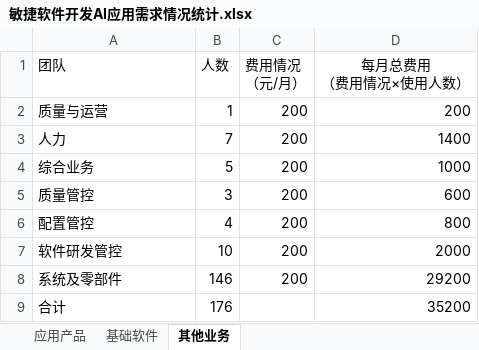
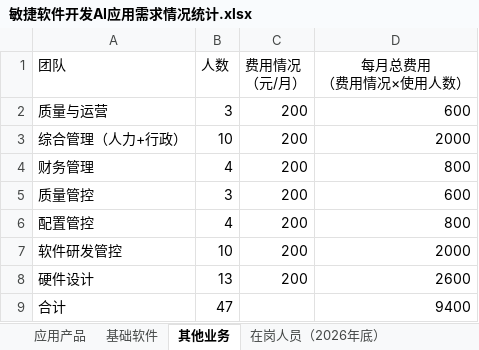
Before and after one commit to astra-flow/astra-poc, an Excel workbook: issues/728-token-budget-estimation/data/敏捷软件开发AI应用需求情况统计.xlsx, sheet 其他业务, drawn as a sheet; values as stored, in another font and other column widths than the file's, no borders; removed rows and columns are numbered as before the commit, all else as after; the diff names each change by its address in the sheet, - before the commit and + after, or states it on an @@ line.

```diff
--- a/issues/728-token-budget-estimation/data/敏捷软件开发AI应用需求情况统计.xlsx (sheet 其他业务)
+++ b/issues/728-token-budget-estimation/data/敏捷软件开发AI应用需求情况统计.xlsx (sheet 其他业务)
+sheet tab: 在岗人员（2026年底）
-B2 (人数): 1
+B2 (人数): 3
-D2 (每月总费用 （费用情况×使用人数）): 200
+D2 (每月总费用 （费用情况×使用人数）): 600
-row 3: 人力 | 7 | 200 | 1400
-row 4: 综合业务 | 5 | 200 | 1000
+row 3: 综合管理（人力+行政） | 10 | 200 | 2000
+row 4: 财务管理 | 4 | 200 | 800
-row 8: 系统及零部件 | 146 | 200 | 29200
+row 8: 硬件设计 | 13 | 200 | 2600
-B9 (人数): 176
+B9 (人数): 47
-D9 (每月总费用 （费用情况×使用人数）): 35200
+D9 (每月总费用 （费用情况×使用人数）): 9400
```
Also changed, not shown: sheet 应用产品, sheet 基础软件, 6 other files.
